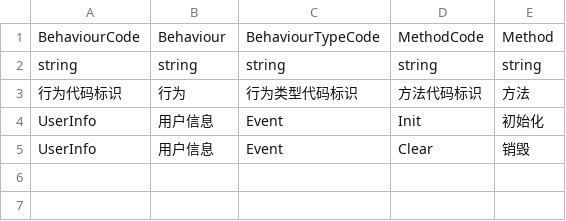
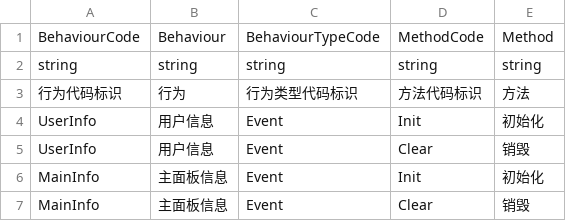
Before and after one commit to WH961230/DesireStore, a CSV file: Assets/StreamingAssets/Csv/BehaviourGenerate.csv, drawn as a sheet.

```diff
--- a/Assets/StreamingAssets/Csv/BehaviourGenerate.csv
+++ b/Assets/StreamingAssets/Csv/BehaviourGenerate.csv
@@ -5 +5,3 @@ UserInfo,用户信息,Event,Init,初始化,
 UserInfo,用户信息,Event,Clear,销毁,
+MainInfo,主面板信息,Event,Init,初始化,
+MainInfo,主面板信息,Event,Clear,销毁,
```
Also changed, not shown: Assets/StreamingAssets/Csv/FlowGenerate.csv, Assets/StreamingAssets/Csv/ObjConfig.csv, 14 other files.
